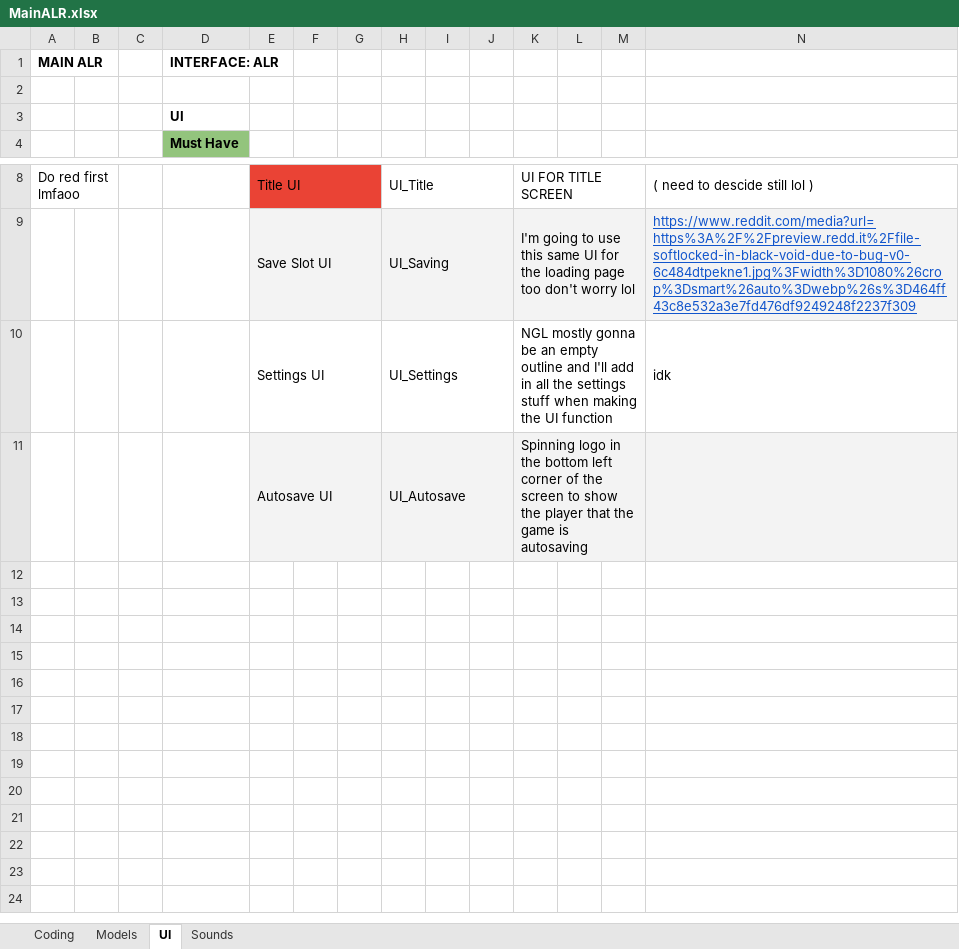
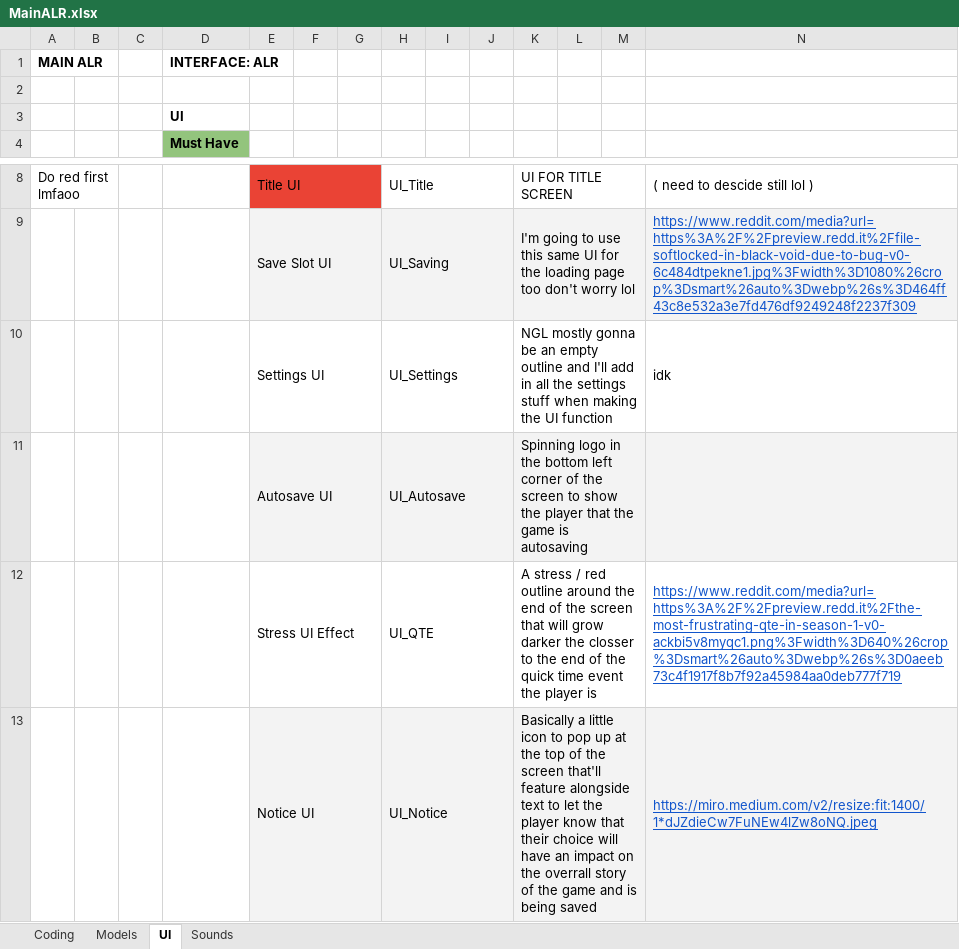
Before and after one commit to caitheai/Cost-of-Betrayal, an Excel workbook: To-Do/MainALR.xlsx, sheet UI, drawn as a sheet; only a part is shown, gaps mark what is left out; values as stored, in another font and other column widths than the file's, no borders; table styles not drawn; rows hold the shown columns only; the diff names each change by its address in the sheet, - before the commit and + after, or states it on an @@ line.

```diff
--- a/To-Do/MainALR.xlsx (sheet UI)
+++ b/To-Do/MainALR.xlsx (sheet UI)
+row 12:  |  |  |  | Stress UI Effect |  |  | UI_QTE |  |  | A stress / red outline around the end of the screen that will grow darker the closser to the end of the quick time event the player is |  |  | https://www.reddit.com/media?url=https%3A%2F%2Fpreview.redd.it%2Fthe-most-frustrating-qte-in-season-1-v0-ackbi5v8myqc1.png%3Fwidth%3D640%26crop%3Dsmart%26auto%3Dwebp%26s%3D0aeeb73c4f1917f8b7f92a45984aa0deb777f719
+row 13:  |  |  |  | Notice UI |  |  | UI_Notice |  |  | Basically a little icon to pop up at the top of the screen that'll feature alongside text to let the player know that their choice will have an impact on the overrall story of the game and is being saved |  |  | https://miro.medium.com/v2/resize:fit:1400/1*dJZdieCw7FuNEw4lZw8oNQ.jpeg
```
Also changed, not shown: sheet Coding, 1 other file.
